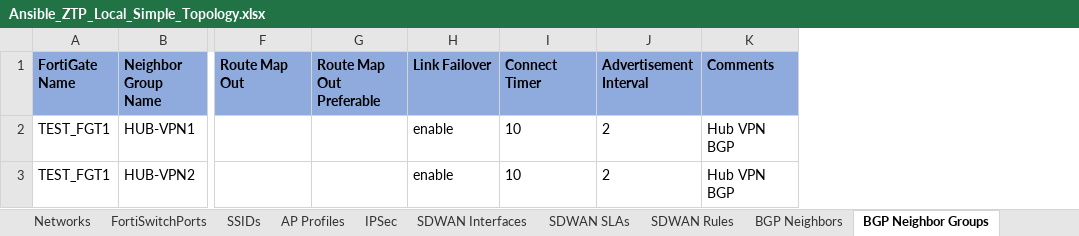
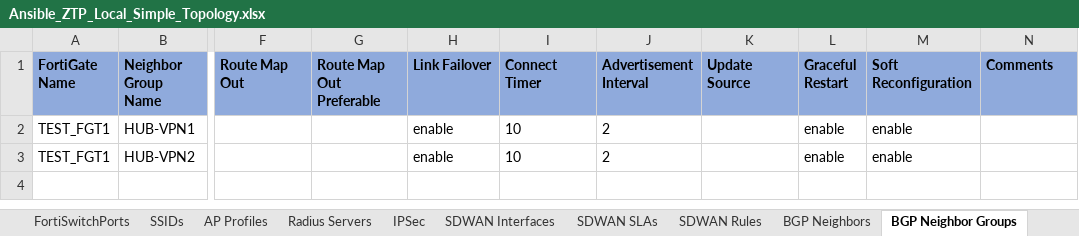
Before and after one commit to fortinetps/FA-ZTP, an Excel workbook: roles/fortigate.ztp/files/spreadsheets/Ansible_ZTP_Local_Simple_Topology.xlsx, sheet BGP Neighbor Groups, drawn as a sheet; only a part is shown, gaps mark what is left out; values as stored, in another font and other column widths than the file's, no borders; addresses are those after the commit; the diff names each change by its address in the sheet, - before the commit and + after, or states it on an @@ line.

```diff
--- a/roles/fortigate.ztp/files/spreadsheets/Ansible_ZTP_Local_Simple_Topology.xlsx (sheet BGP Neighbor Groups)
+++ b/roles/fortigate.ztp/files/spreadsheets/Ansible_ZTP_Local_Simple_Topology.xlsx (sheet BGP Neighbor Groups)
+sheet tab: Radius Servers
+column K (Update Source), empty
+column L (Graceful Restart), rows 2-3: enable | enable
+column M (Soft Reconfiguration), rows 2-3: enable | enable
-N2:N3 (Comments): Hub VPN BGP
+N2:N3 (Comments): (empty)
```
Also changed, not shown: sheet IPSec, sheet BGP Neighbors, sheet SSIDs, sheet FortiGates, sheet BGP Route Maps, sheet AP Profiles, other sheet tabs, 49 other files.
